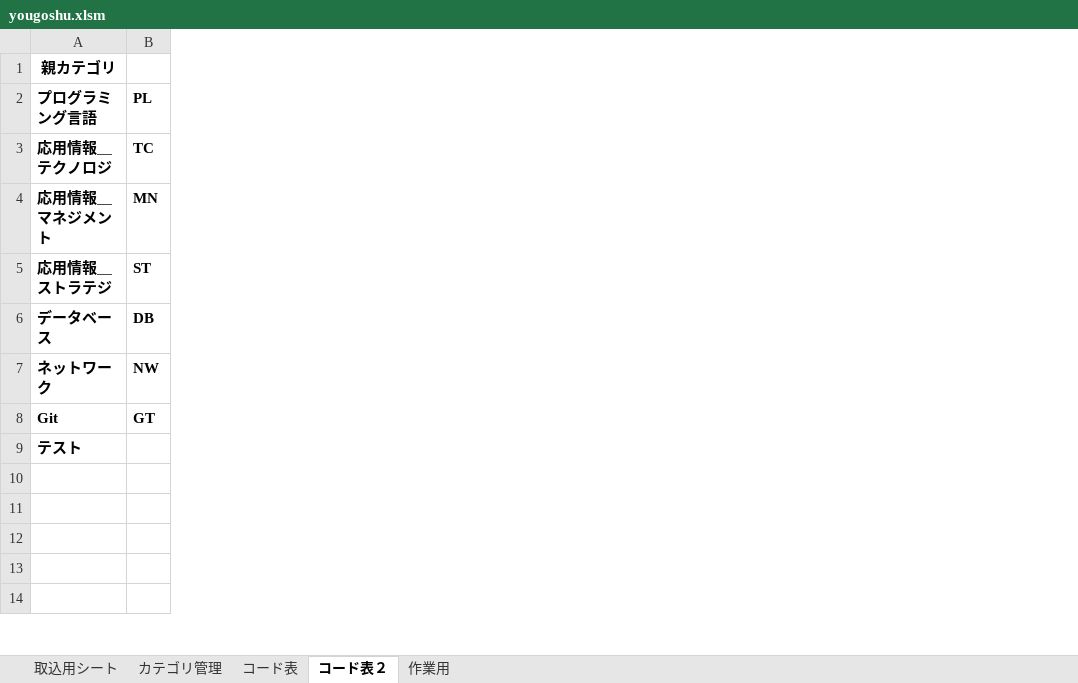
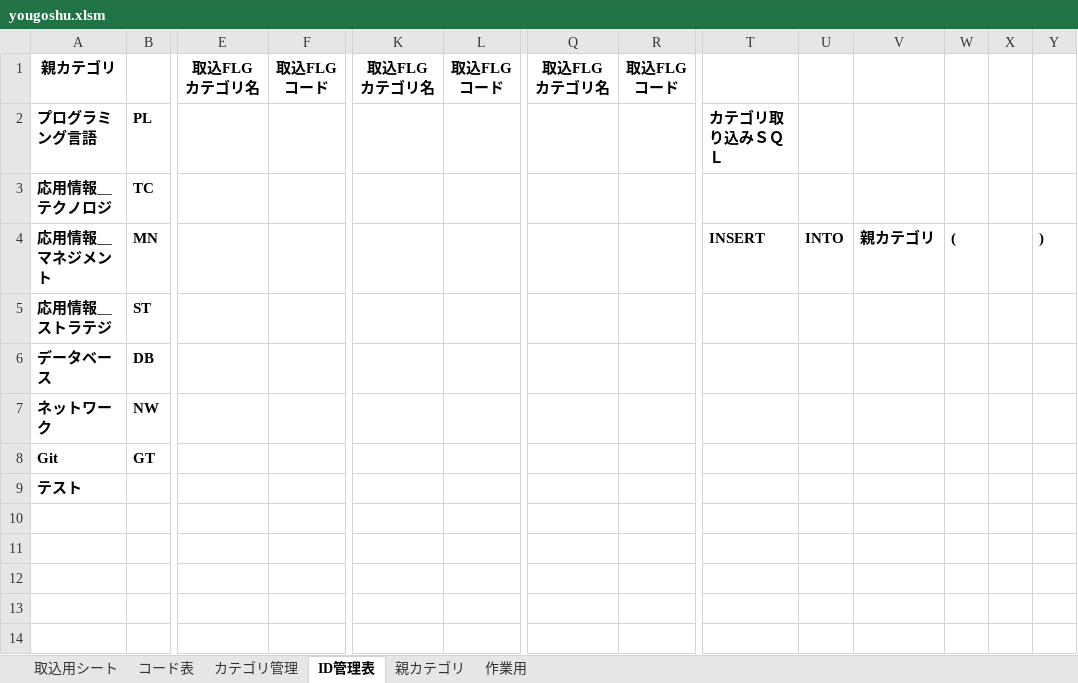
Before and after one commit to clann-jill-rui/GitProject, an Excel workbook: 用語集＿EX/yougoshu.xlsm, sheet ID管理表, drawn as a sheet; only a part is shown, gaps mark what is left out; values as stored, in another font and other column widths than the file's, no borders; conditional formats not drawn; ↵ is a line break in a cell; the diff names each change by its address in the sheet, - before the commit and + after, or states it on an @@ line.

```diff
--- a/用語集＿EX/yougoshu.xlsm (sheet ID管理表)
+++ b/用語集＿EX/yougoshu.xlsm (sheet ID管理表)
-sheet tab: コード表２
+sheet tab: ID管理表
+sheet tab: 親カテゴリ
@@ sheet tab order changed: 取込用シート | コード表 | カテゴリ管理 | ID管理表 | 親カテゴリ | 作業用 @@
+column E, row 1: 取込FLG ↵ カテゴリ名
+column F, row 1: 取込FLG ↵ コード
+column K, row 1: 取込FLG ↵ カテゴリ名
+column L, row 1: 取込FLG ↵ コード
+column Q, row 1: 取込FLG ↵ カテゴリ名
+column R, row 1: 取込FLG ↵ コード
+column T, rows 2-4: カテゴリ取り込みＳＱＬ |  | INSERT
+column U, row 4: INTO
+column V, row 4: 親カテゴリ
+column W, row 4: (
+column X, empty
+column Y, row 4: )
```
Also changed, not shown: sheet カテゴリ管理, sheet 取込用シート, formulas that keep their value, hidden cells, charts or pictures, 1 other file.
